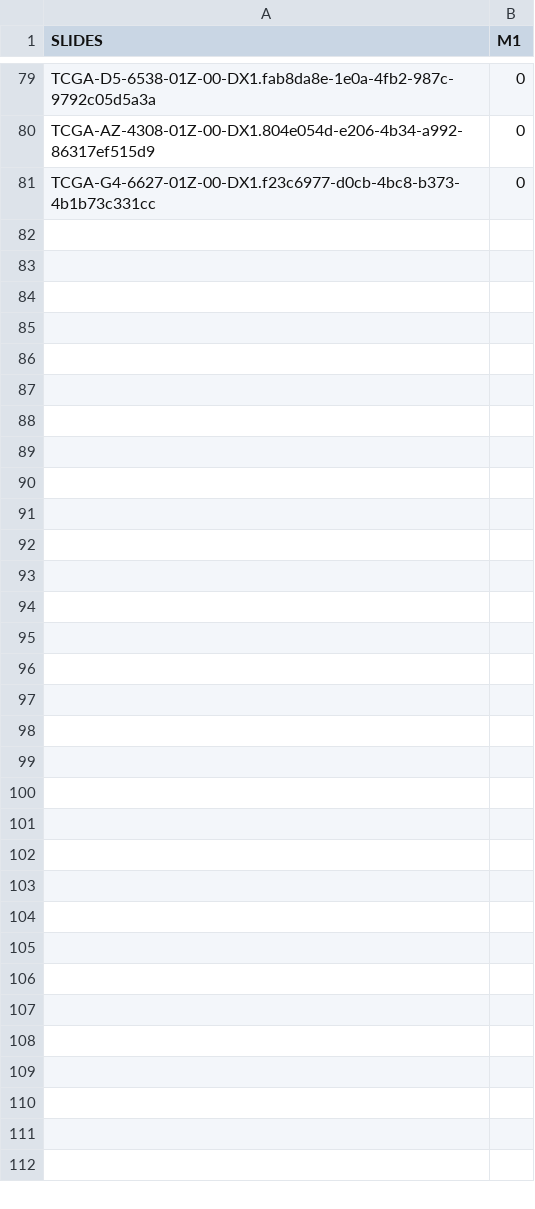
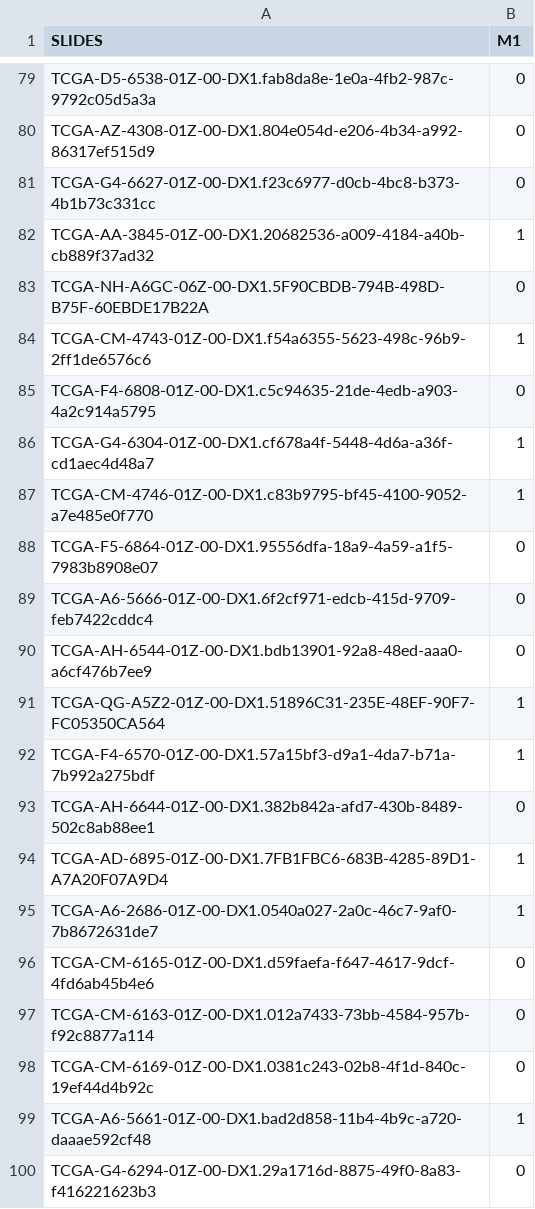
Before and after one commit to yousaf2018/baseline-wsi-classification, a CSV file: data/train.csv, drawn as a sheet; only a part is shown, gaps mark what is left out; the diff covers the shown part only; the diff names each change by its address in the sheet, - before the commit and + after, or states it on an @@ line.

Commit message:
Updated

```diff
--- a/data/train.csv
+++ b/data/train.csv
+row 82: TCGA-AA-3845-01Z-00-DX1.20682536-a009-4184-a40b-cb889f37ad32 | 1
+row 83: TCGA-NH-A6GC-06Z-00-DX1.5F90CBDB-794B-498D-B75F-60EBDE17B22A | 0
+row 84: TCGA-CM-4743-01Z-00-DX1.f54a6355-5623-498c-96b9-2ff1de6576c6 | 1
+row 85: TCGA-F4-6808-01Z-00-DX1.c5c94635-21de-4edb-a903-4a2c914a5795 | 0
+row 86: TCGA-G4-6304-01Z-00-DX1.cf678a4f-5448-4d6a-a36f-cd1aec4d48a7 | 1
+row 87: TCGA-CM-4746-01Z-00-DX1.c83b9795-bf45-4100-9052-a7e485e0f770 | 1
+row 88: TCGA-F5-6864-01Z-00-DX1.95556dfa-18a9-4a59-a1f5-7983b8908e07 | 0
+row 89: TCGA-A6-5666-01Z-00-DX1.6f2cf971-edcb-415d-9709-feb7422cddc4 | 0
+row 90: TCGA-AH-6544-01Z-00-DX1.bdb13901-92a8-48ed-aaa0-a6cf476b7ee9 | 0
+row 91: TCGA-QG-A5Z2-01Z-00-DX1.51896C31-235E-48EF-90F7-FC05350CA564 | 1
+row 92: TCGA-F4-6570-01Z-00-DX1.57a15bf3-d9a1-4da7-b71a-7b992a275bdf | 1
+row 93: TCGA-AH-6644-01Z-00-DX1.382b842a-afd7-430b-8489-502c8ab88ee1 | 0
+row 94: TCGA-AD-6895-01Z-00-DX1.7FB1FBC6-683B-4285-89D1-A7A20F07A9D4 | 1
+row 95: TCGA-A6-2686-01Z-00-DX1.0540a027-2a0c-46c7-9af0-7b8672631de7 | 1
+row 96: TCGA-CM-6165-01Z-00-DX1.d59faefa-f647-4617-9dcf-4fd6ab45b4e6 | 0
+row 97: TCGA-CM-6163-01Z-00-DX1.012a7433-73bb-4584-957b-f92c8877a114 | 0
+row 98: TCGA-CM-6169-01Z-00-DX1.0381c243-02b8-4f1d-840c-19ef44d4b92c | 0
+row 99: TCGA-A6-5661-01Z-00-DX1.bad2d858-11b4-4b9c-a720-daaae592cf48 | 1
+row 100: TCGA-G4-6294-01Z-00-DX1.29a1716d-8875-49f0-8a83-f416221623b3 | 0
```
Also changed, not shown: 17 added rows elsewhere in this file.
